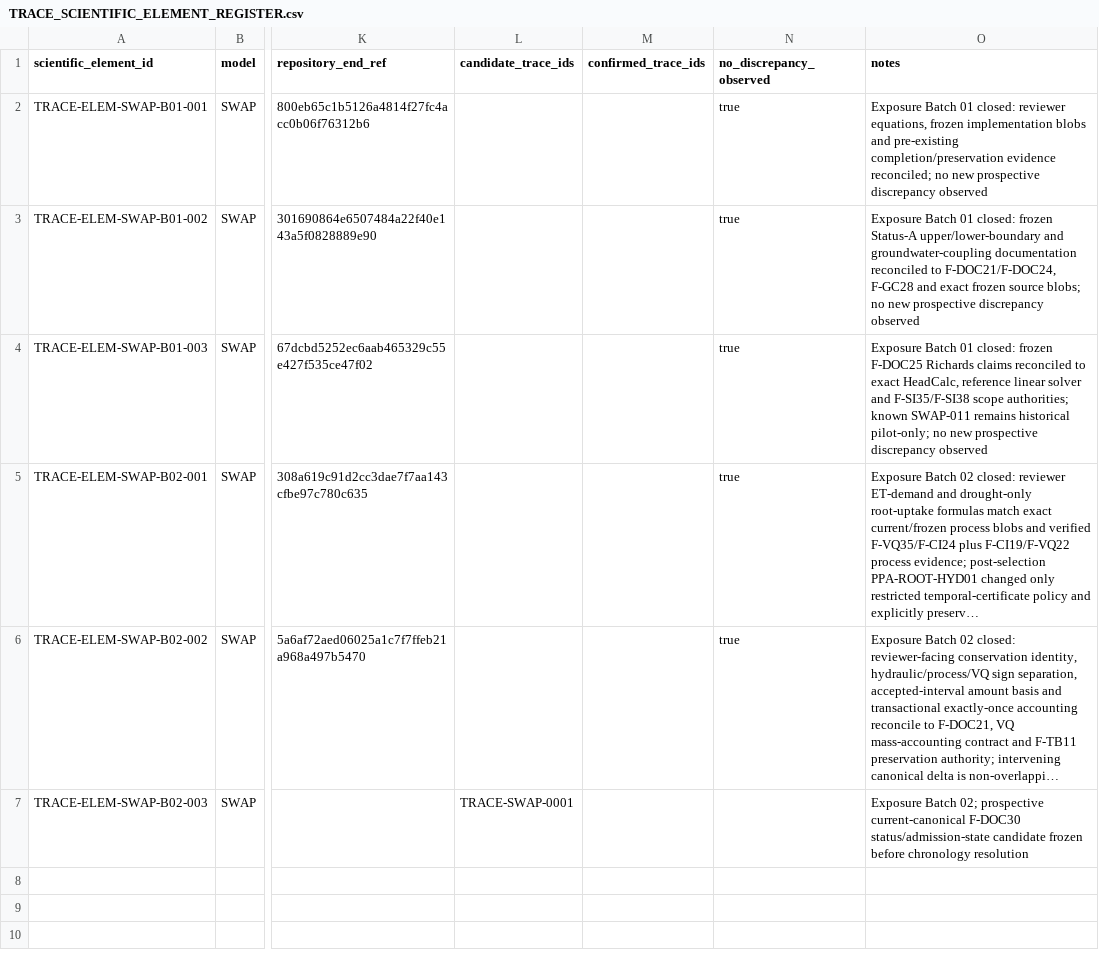
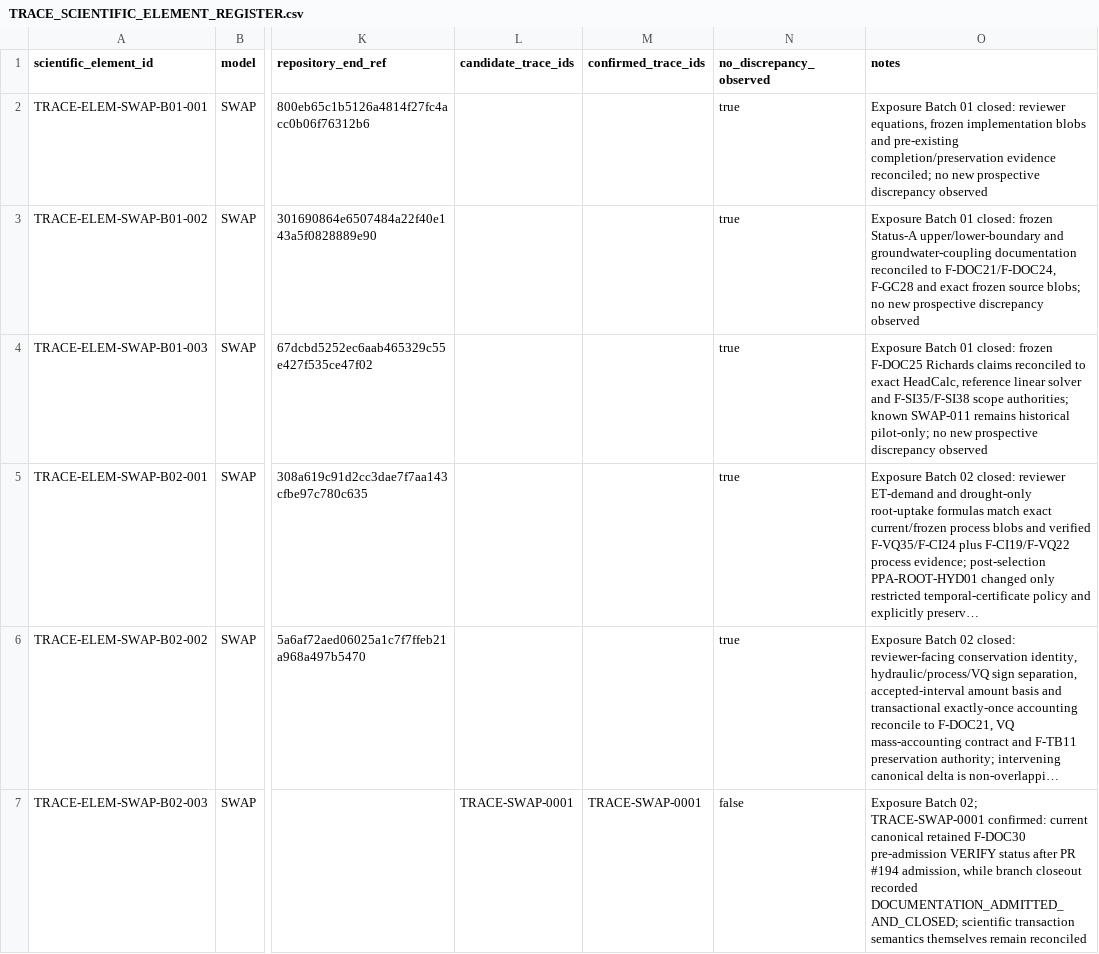
Before and after one commit to abhedwig-cell/SWAP5, a CSV file: integration/trace/TRACE_SCIENTIFIC_ELEMENT_REGISTER.csv, drawn as a sheet; only a part is shown, gaps mark what is left out; long unchanged cells end in …; the diff names each change by its address in the sheet, - before the commit and + after, or states it on an @@ line.

Commit message:
TRACE: mark SWAP B02 E03 confirmed discrepancy

```diff
--- a/integration/trace/TRACE_SCIENTIFIC_ELEMENT_REGISTER.csv
+++ b/integration/trace/TRACE_SCIENTIFIC_ELEMENT_REGISTER.csv
-M7 (confirmed_trace_ids): (empty)
+M7 (confirmed_trace_ids): TRACE-SWAP-0001
-N7 (no_discrepancy_observed): (empty)
+N7 (no_discrepancy_observed): false
-O7 (notes): …Batch 02; prospective current-canonical F-DOC30 status/admission-state candidate frozen before chronology resolution
+O7 (notes): …Batch 02; TRACE-SWAP-0001 confirmed: current canonical retained F-DOC30 pre-admission VERIFY status after PR #194 admission, while branch closeout recorded DOCUMENTATION_ADMITTED_AND_CLOSED; scientific transaction semantics themselves remain reconciled
```
